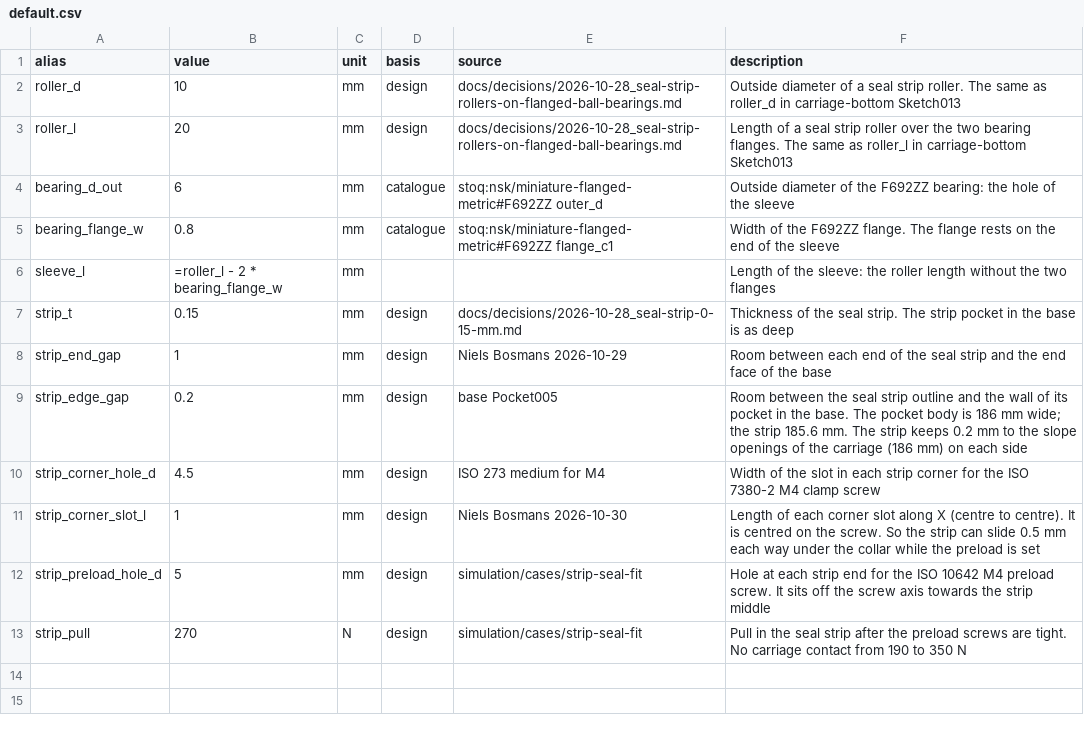
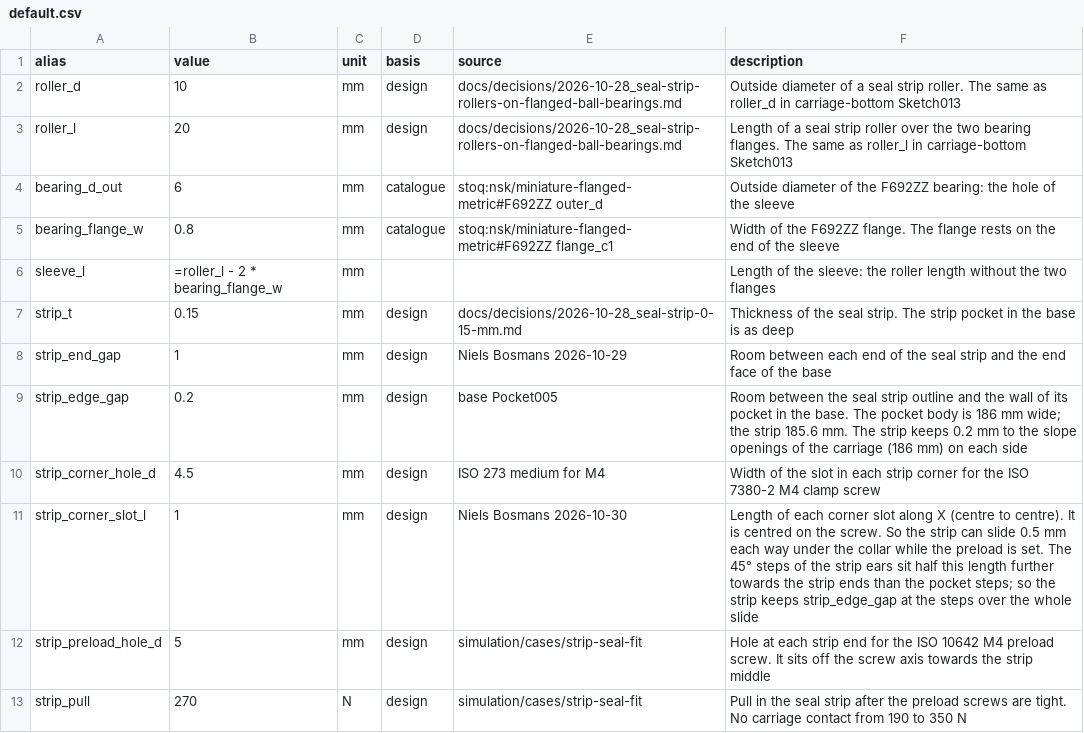
Before and after one commit to refaqt/aqtuator, a CSV file: modules/compact-stage/cad/params/default.csv, drawn as a sheet.

```diff
--- a/modules/compact-stage/cad/params/default.csv
+++ b/modules/compact-stage/cad/params/default.csv
@@ -10,3 +10,3 @@ strip_edge_gap,0.2,mm,design,base Pocket005,Room between the seal strip outline
 strip_corner_hole_d,4.5,mm,design,ISO 273 medium for M4,Width of the slot in each strip corner for the ISO 7380-2 M4 clamp screw
-strip_corner_slot_l,1,mm,design,Niels Bosmans 2026-10-30,Length of each corner slot along X (centre to centre). It is centred on the screw. So the strip can slide 0.5 mm each way under the collar while the preload is set
+strip_corner_slot_l,1,mm,design,Niels Bosmans 2026-10-30,Length of each corner slot along X (centre to centre). It is centred on the screw. So the strip can slide 0.5 mm each way under the collar while the preload is set. The 45° steps of the strip ears sit half this length further towards the strip ends than the pocket steps; so the strip keeps strip_edge_gap at the steps over the whole slide
 strip_preload_hole_d,5,mm,design,simulation/cases/strip-seal-fit,Hole at each strip end for the ISO 10642 M4 preload screw. It sits off the screw axis towards the strip middle
```
Also changed, not shown: 5 other files.
